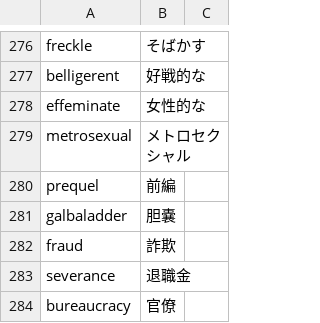
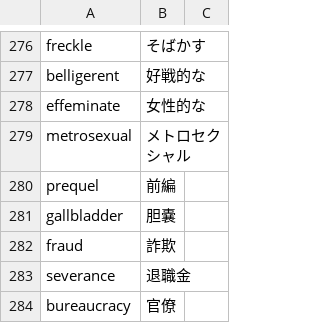
Before and after one commit to 83c2c823b8/derived_storage, a CSV file: englishwords.csv, drawn as a sheet; only a part is shown, gaps mark what is left out.

Commit message:
add

```diff
--- a/englishwords.csv
+++ b/englishwords.csv
@@ -280,3 +280,3 @@ metrosexual,メトロセクシャル,
 prequel,前編,
-galbaladder,胆嚢,
+gallbladder,胆嚢,
 fraud,詐欺,
```
